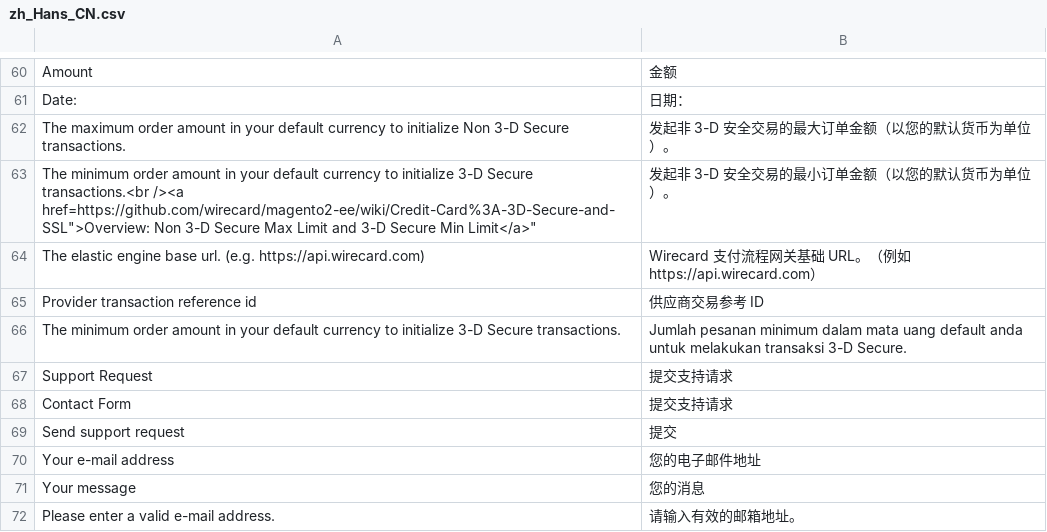
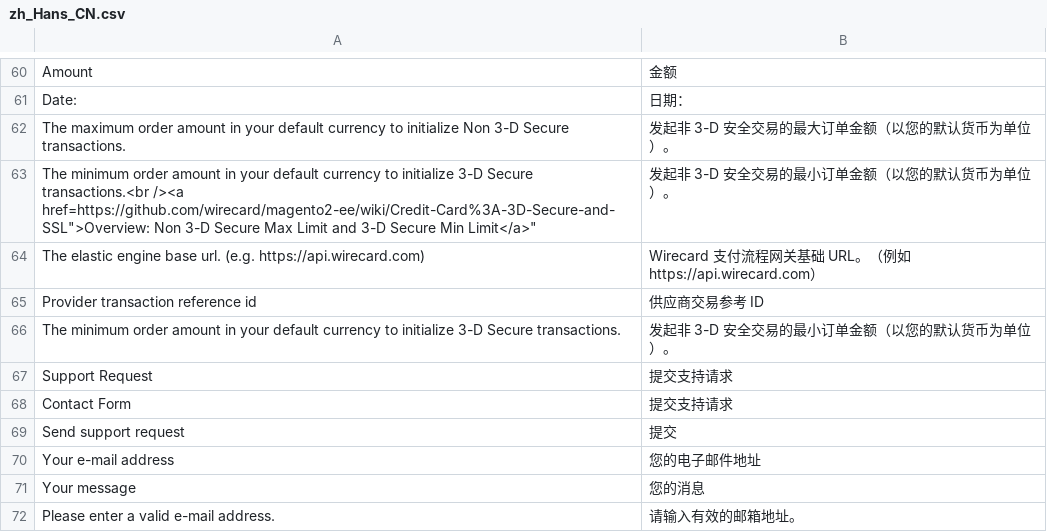
Before and after one commit to wirecard/magento2-ee, a CSV file: i18n/zh_Hans_CN.csv, drawn as a sheet; only a part is shown, gaps mark what is left out.

```diff
--- a/i18n/zh_Hans_CN.csv
+++ b/i18n/zh_Hans_CN.csv
@@ -65,3 +65,3 @@
 "Provider transaction reference id","供应商交易参考 ID"
-"The minimum order amount in your default currency to initialize 3-D Secure transactions.","Jumlah pesanan minimum dalam mata uang default anda untuk melakukan transaksi 3-D Secure."
+"The minimum order amount in your default currency to initialize 3-D Secure transactions.","发起非 3-D 安全交易的最小订单金额（以您的默认货币为单位）。"
 "Support Request","提交支持请求"
```
Also changed, not shown: i18n/ja_JP.csv, i18n/ko_KR.csv, 1 other file.
